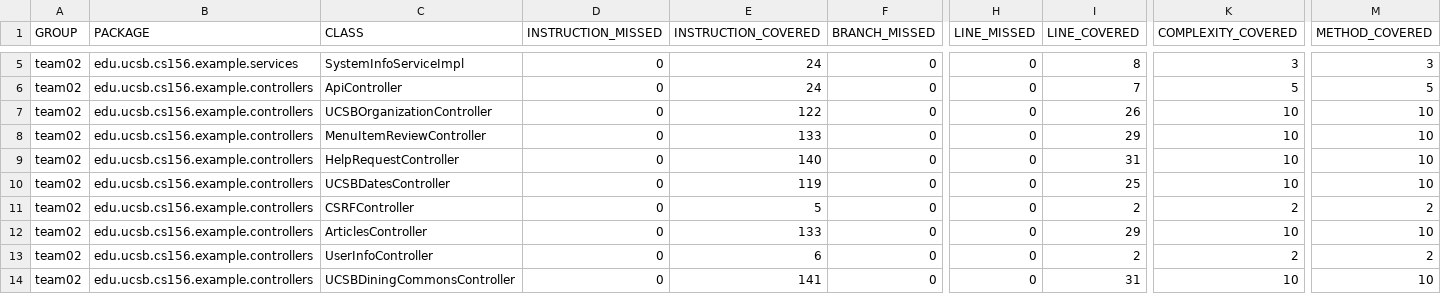
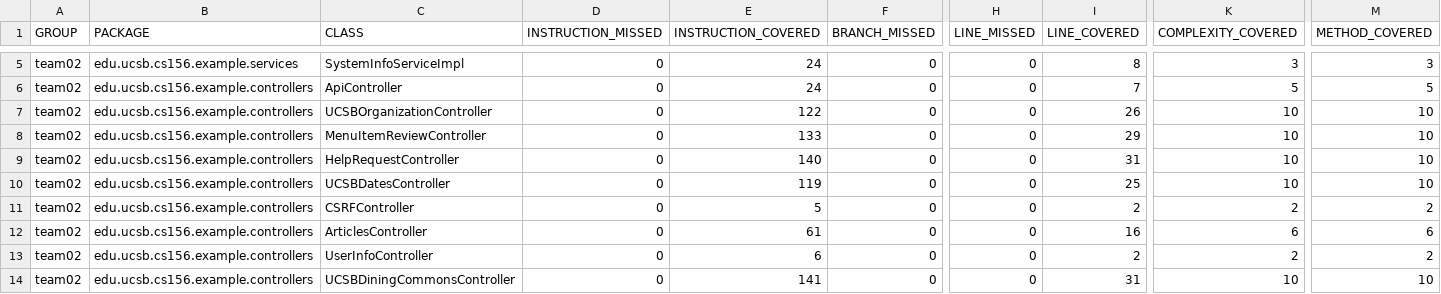
Before and after one commit to ucsb-cs156-w24/team02-w24-7pm-1, a CSV file: jacoco/jacoco.csv, drawn as a sheet; only a part is shown, gaps mark what is left out; the diff names each change by its address in the sheet, - before the commit and + after, or states it on an @@ line.

```diff
--- a/jacoco/jacoco.csv
+++ b/jacoco/jacoco.csv
-E12 (INSTRUCTION_COVERED): 133
+E12 (INSTRUCTION_COVERED): 61
-I12 (LINE_COVERED): 29
+I12 (LINE_COVERED): 16
-K12 (COMPLEXITY_COVERED): 10
+K12 (COMPLEXITY_COVERED): 6
-M12 (METHOD_COVERED): 10
+M12 (METHOD_COVERED): 6
```
Also changed, not shown: 7 other files.
